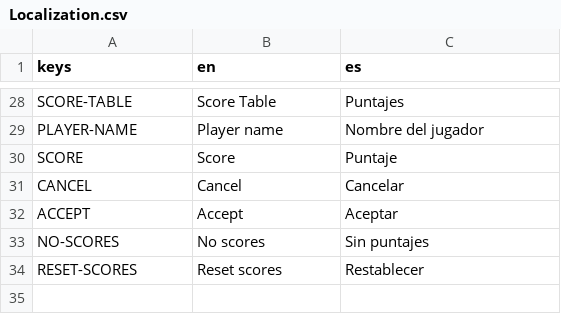
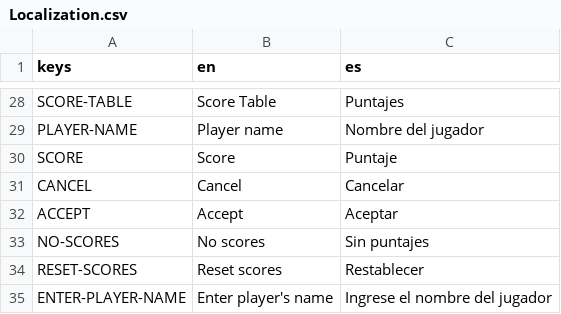
Before and after one commit to tsarquis88/godot-game-template, a CSV file: Localization/Localization.csv, drawn as a sheet; only a part is shown, gaps mark what is left out.

```diff
--- a/Localization/Localization.csv
+++ b/Localization/Localization.csv
@@ -34 +34,2 @@ NO-SCORES,"No scores","Sin puntajes"
 RESET-SCORES,"Reset scores","Restablecer"
+ENTER-PLAYER-NAME,"Enter player's name","Ingrese el nombre del jugador"
```
Also changed, not shown: 10 other files.
